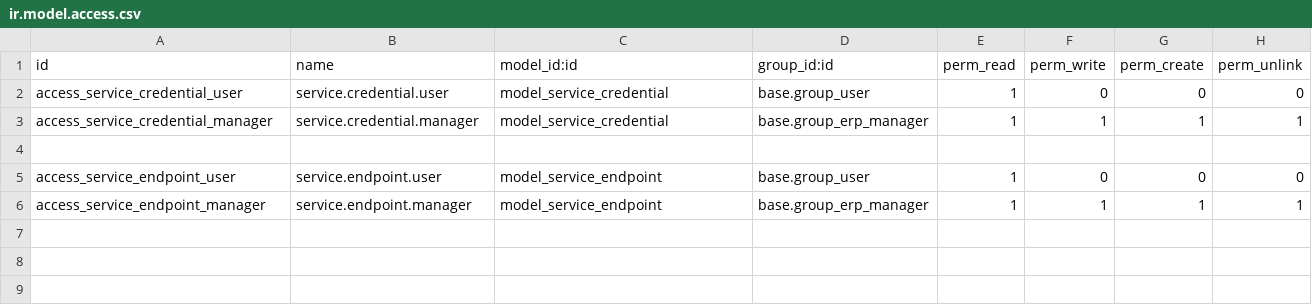
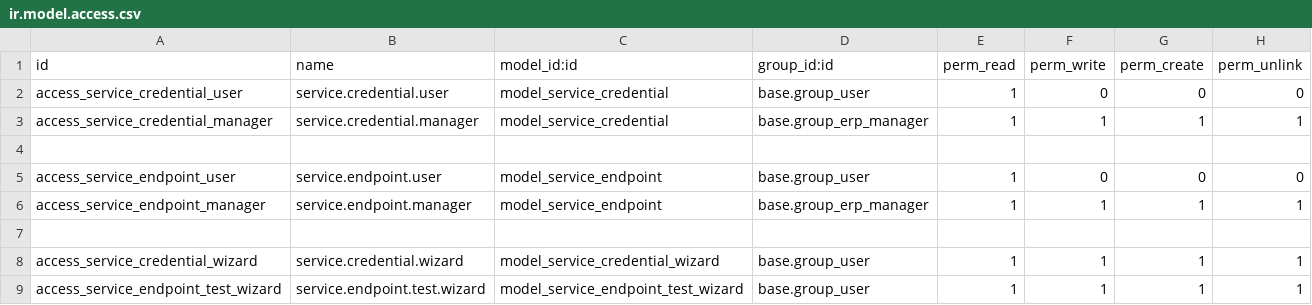
Before and after one commit to agusramdan/addons_oidc, a CSV file: amr_service_client/security/ir.model.access.csv, drawn as a sheet; the diff names each change by its address in the sheet, - before the commit and + after, or states it on an @@ line.

Commit message:
amr_service_client 13.0.0.0.2

```diff
--- a/amr_service_client/security/ir.model.access.csv
+++ b/amr_service_client/security/ir.model.access.csv
+row 7: (empty)
+row 8: access_service_credential_wizard | service.credential.wizard | model_service_credential_wizard | base.group_user | 1 | 1 | 1 | 1
+row 9: access_service_endpoint_test_wizard | service.endpoint.test.wizard | model_service_endpoint_test_wizard | base.group_user | 1 | 1 | 1 | 1
```
Also changed, not shown: 5 other files.
